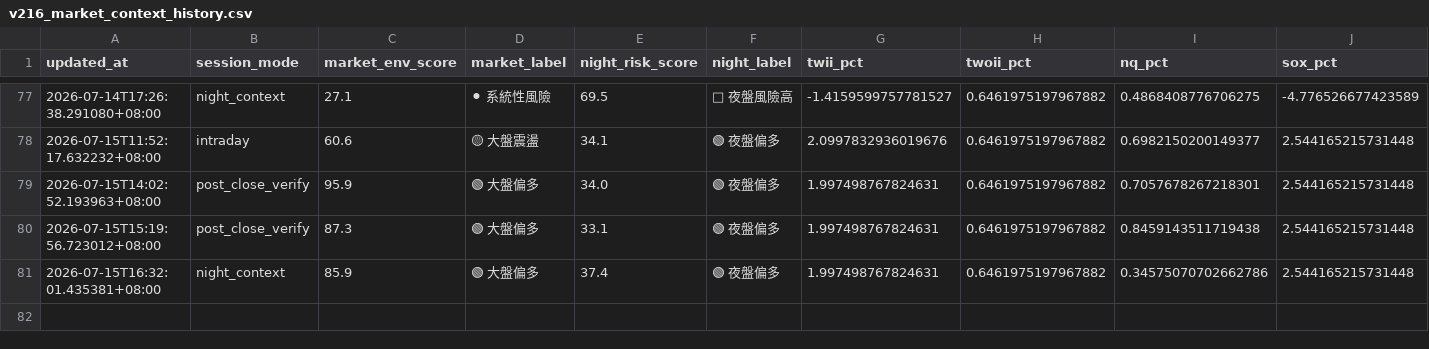
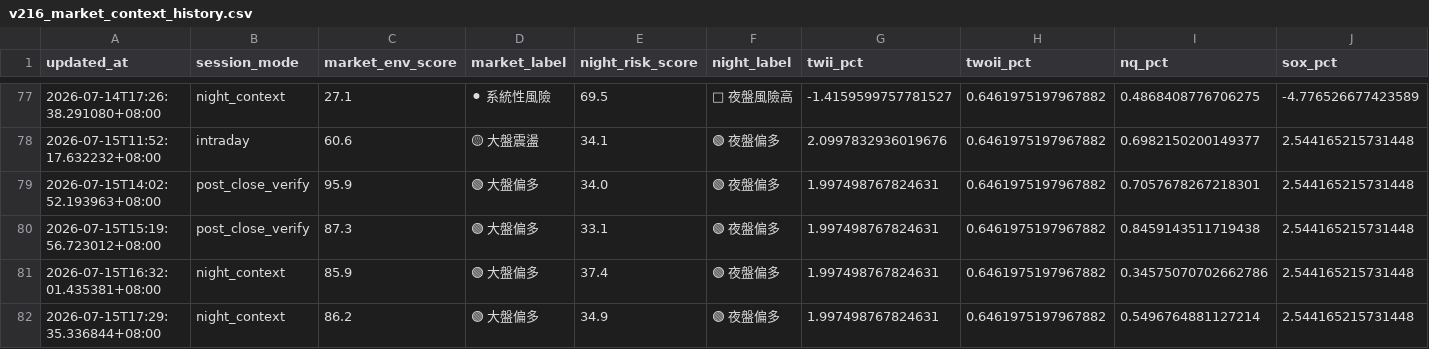
Before and after one commit to eric4xxme-byte/TW_Stock_AI_Scanner_v2_1_cached, a CSV file: data/v216_market_context_history.csv, drawn as a sheet; only a part is shown, gaps mark what is left out; rows hold the shown columns only; the diff names each change by its address in the sheet, - before the commit and + after, or states it on an @@ line.

```diff
--- a/data/v216_market_context_history.csv
+++ b/data/v216_market_context_history.csv
+row 82: 2026-07-15T17:29:35.336844+08:00 | night_context | 86.2 | 🟢 大盤偏多 | 34.9 | 🟢 夜盤偏多 | 1.997498767824631 | 0.6461975197967882 | 0.5496764881127214 | 2.544165215731448
```
Also changed, not shown: 9 other files.
